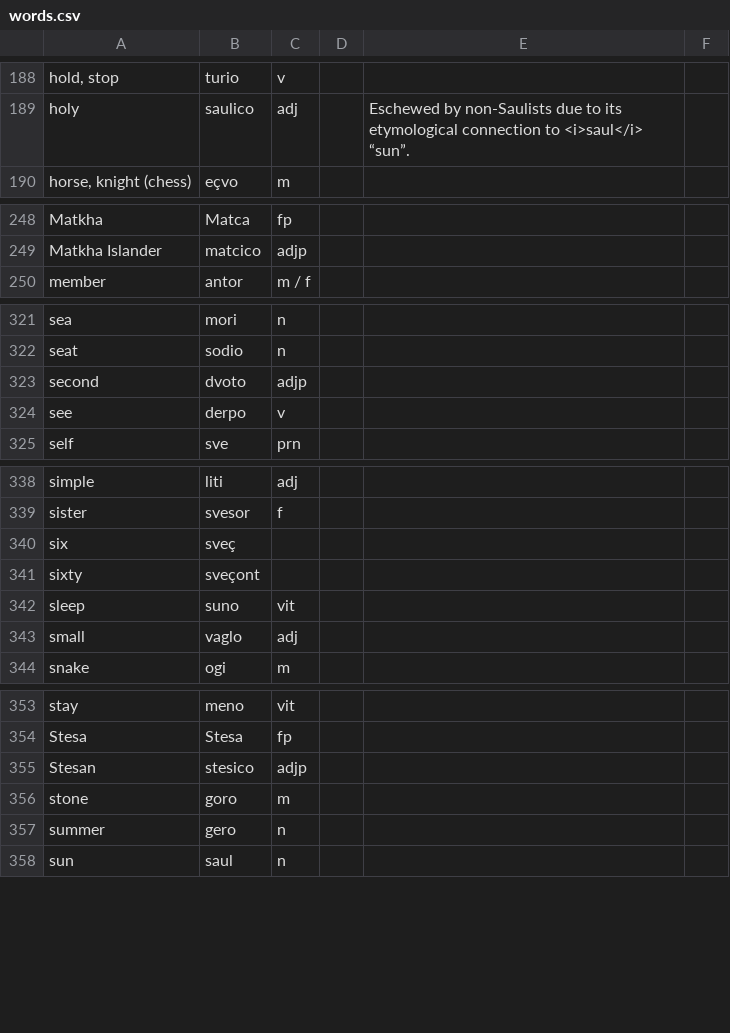
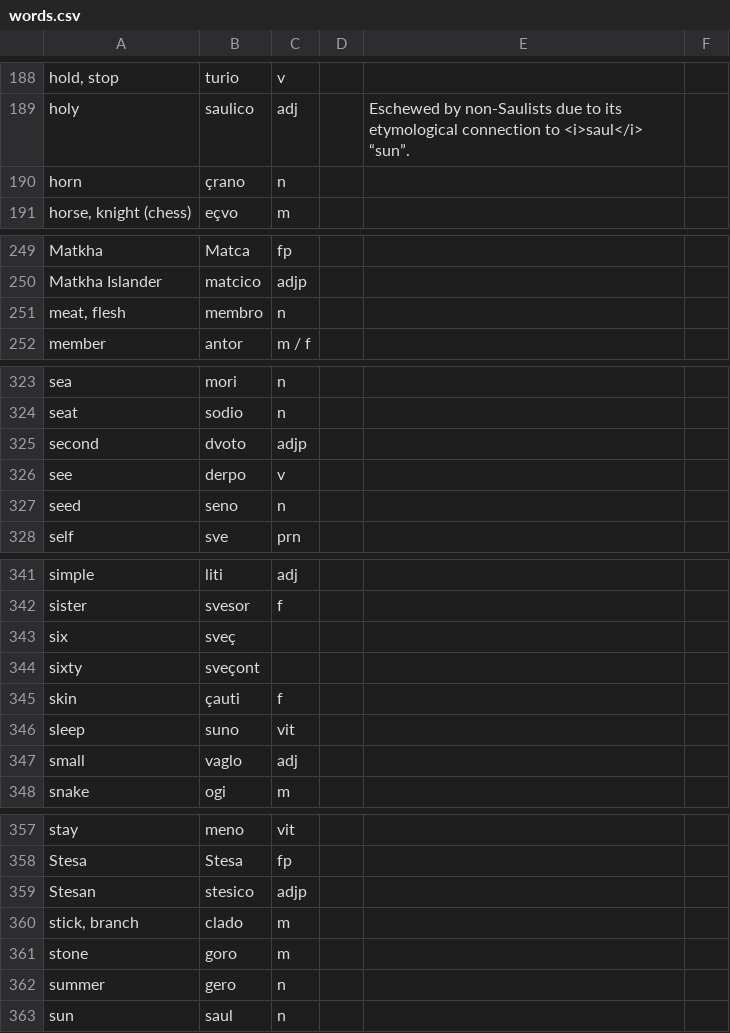
Before and after one commit to baphometenreal/balls.skin, a CSV file: LoT/dictionary/loremese/words.csv, drawn as a sheet; only a part is shown, gaps mark what is left out; the diff covers the shown part only.

Commit message:
Update words.csv

```diff
--- a/LoT/dictionary/loremese/words.csv
+++ b/LoT/dictionary/loremese/words.csv
@@ -189,2 +189,3 @@ hold, stop;turio;v;;
 holy;saulico;adj;;Eschewed by non-Saulists due to its etymological connection to <i>saul</i>  “sun”.
+horn;çrano;n;;
 horse, knight (chess);eçvo;m;;
@@ -249,2 +250,3 @@ Matkha;Matca;fp;;
 Matkha Islander;matcico;adjp;;
+meat, flesh;membro;n;;
 member;antor;m / f;;
@@ -324,2 +326,3 @@ second;dvoto;adjp;;
 see;derpo;v;;
+seed;seno;n;;
 self;sve;prn;;
@@ -341,2 +344,3 @@ six;sveç;;;
 sixty;sveçont;;;
+skin;çauti;f;;
 sleep;suno;vit;;
@@ -355,2 +359,3 @@ Stesa;Stesa;fp;;
 Stesan;stesico;adjp;;
+stick, branch;clado;m;;
 stone;goro;m;;
```
Also changed, not shown: 2 added rows and 1 edited cell elsewhere in this file.
